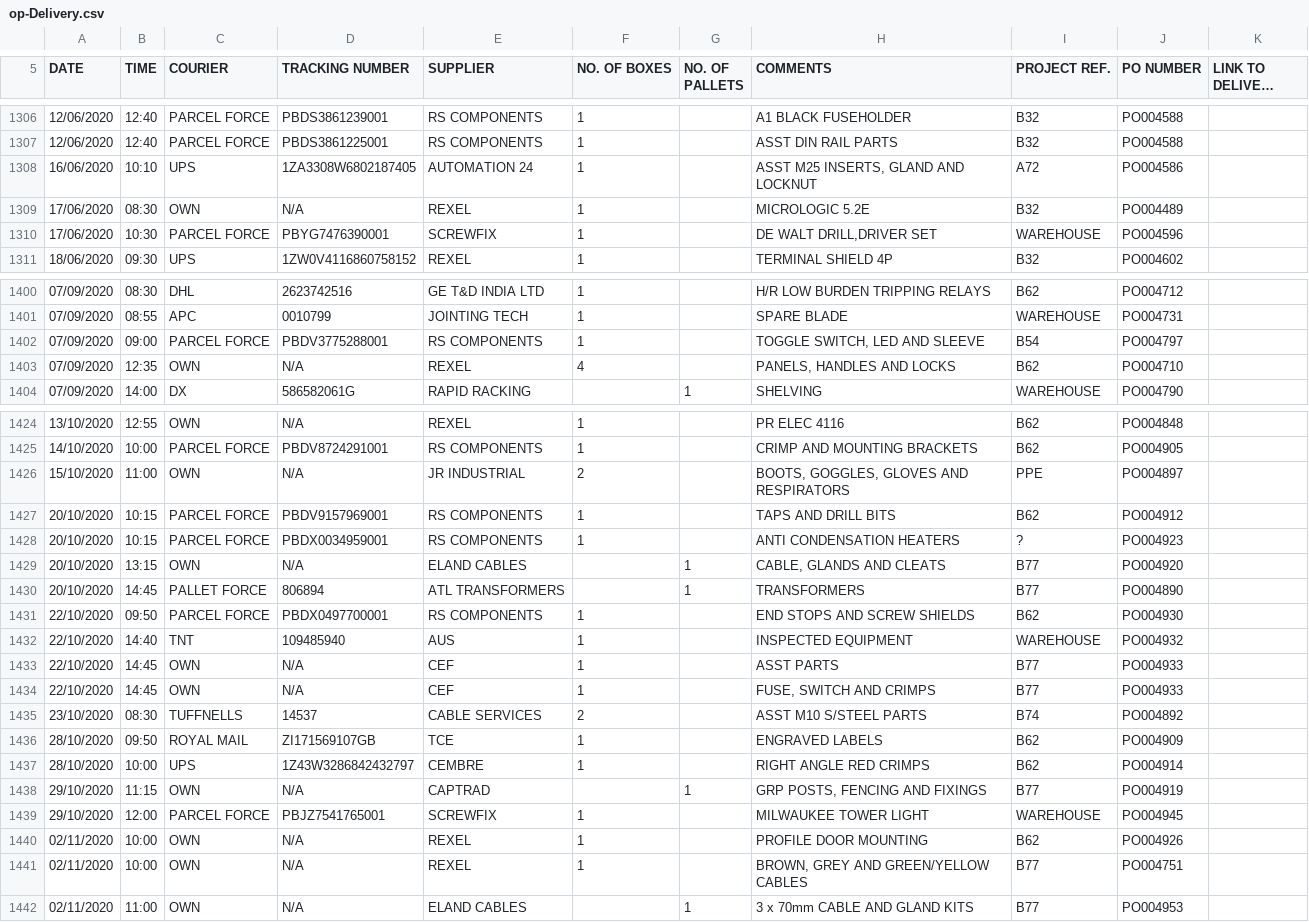
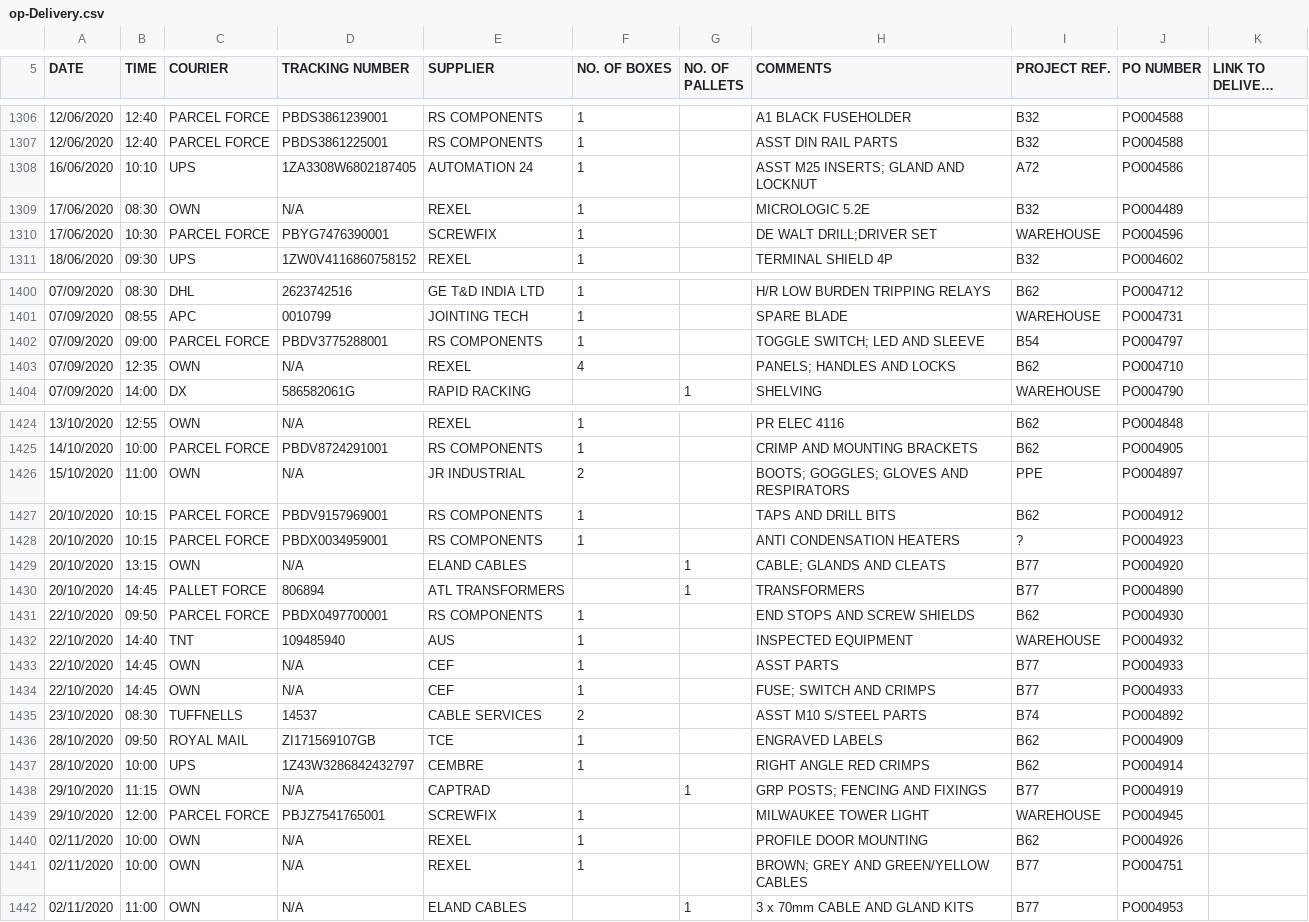
Before and after one commit to HansEJC/hansejc.github.io, a CSV file: Orion Park/op-Delivery.csv, drawn as a sheet; only a part is shown, gaps mark what is left out; long unchanged cells end in …; the diff covers the shown part only; the diff names each change by its address in the sheet, - before the commit and + after, or states it on an @@ line.

```diff
--- a/Orion Park/op-Delivery.csv
+++ b/Orion Park/op-Delivery.csv
-H1308 (COMMENTS): ASST M25 INSERTS, GLAND AND LOCKNUT
+H1308 (COMMENTS): ASST M25 INSERTS; GLAND AND LOCKNUT
-H1310 (COMMENTS): DE WALT DRILL,DRIVER SET
+H1310 (COMMENTS): DE WALT DRILL;DRIVER SET
-H1402 (COMMENTS): TOGGLE SWITCH, LED AND SLEEVE
+H1402 (COMMENTS): TOGGLE SWITCH; LED AND SLEEVE
-H1403 (COMMENTS): PANELS, HANDLES AND LOCKS
+H1403 (COMMENTS): PANELS; HANDLES AND LOCKS
-H1426 (COMMENTS): BOOTS, GOGGLES, GLOVES AND RESPIRATORS
+H1426 (COMMENTS): BOOTS; GOGGLES; GLOVES AND RESPIRATORS
-H1429 (COMMENTS): CABLE, GLANDS AND CLEATS
+H1429 (COMMENTS): CABLE; GLANDS AND CLEATS
-H1434 (COMMENTS): FUSE, SWITCH AND CRIMPS
+H1434 (COMMENTS): FUSE; SWITCH AND CRIMPS
-H1438 (COMMENTS): GRP POSTS, FENCING AND FIXINGS
+H1438 (COMMENTS): GRP POSTS; FENCING AND FIXINGS
-H1441 (COMMENTS): BROWN, GREY AND GREEN/YELLOW CABLES
+H1441 (COMMENTS): BROWN; GREY AND GREEN/YELLOW CABLES
```
Also changed, not shown: 30 edited cells elsewhere in this file, Orion Park/assets-Asset List.csv, Orion Park/op-Project Stock.csv, 3 other files.
